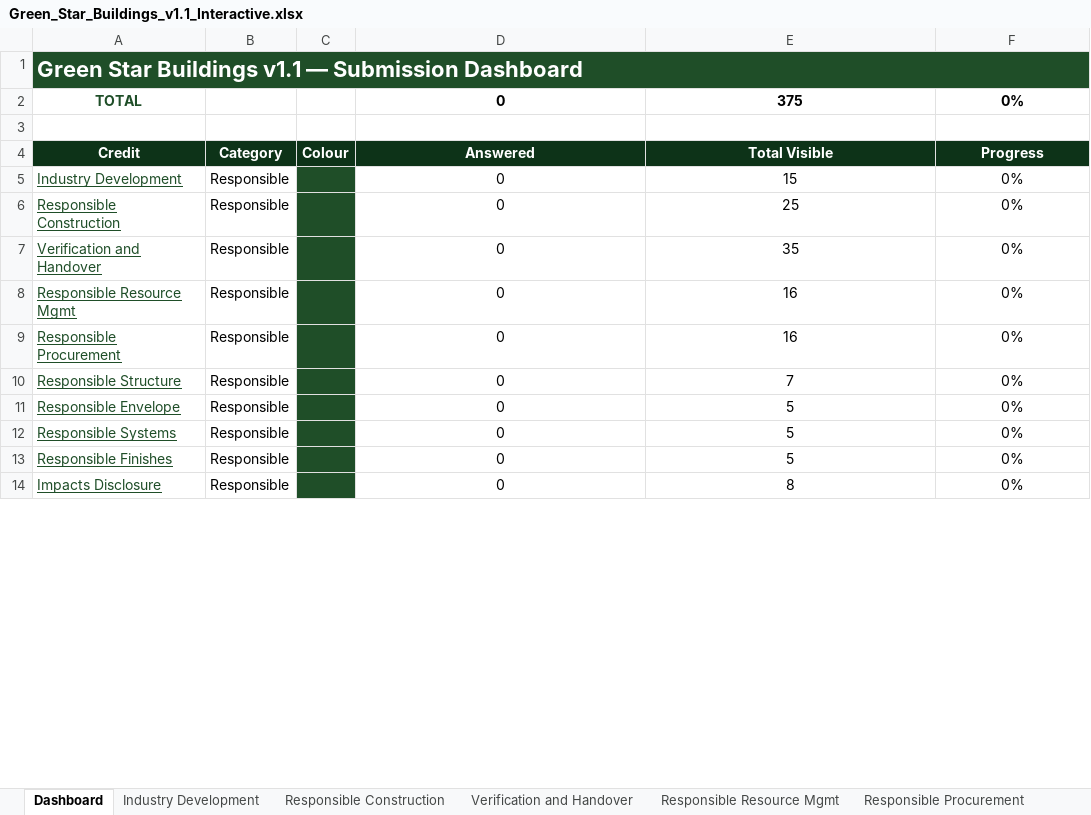
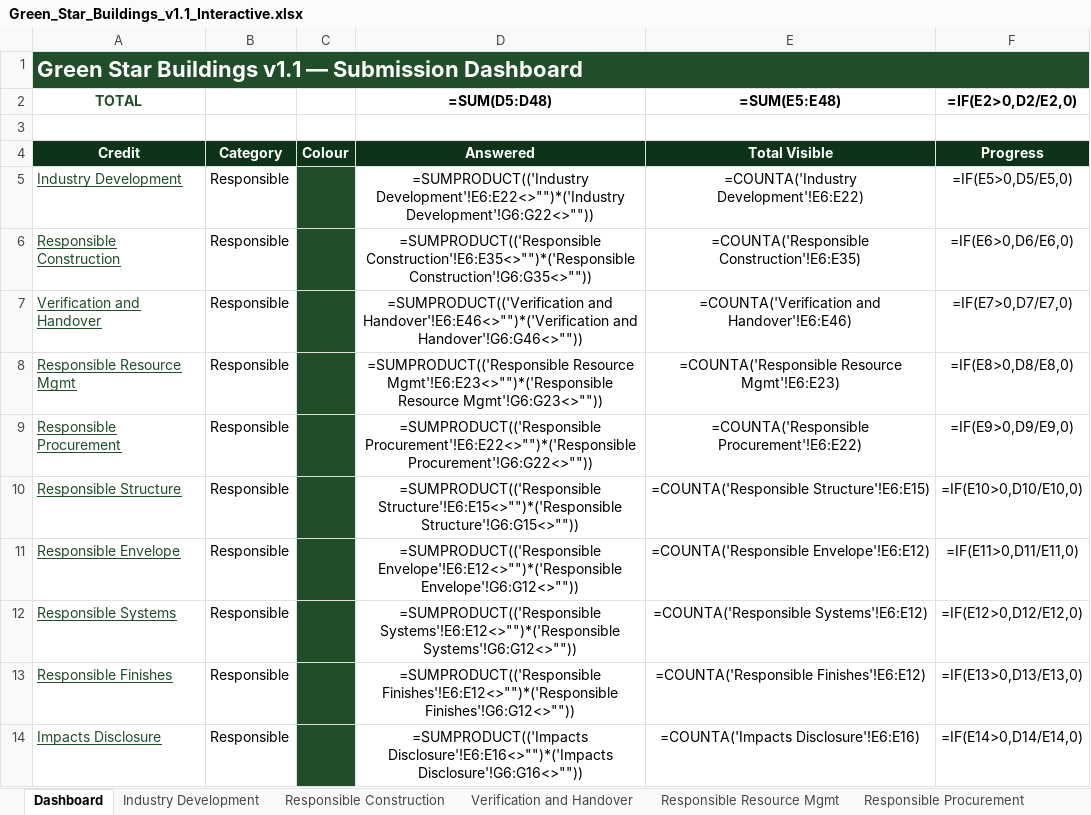
Before and after one commit to cerebralaptop/submissionforms, an Excel workbook: Green_Star_Buildings_v1.1_Interactive.xlsx, sheet Dashboard, drawn as a sheet; only a part is shown; values as stored, in another font and other column widths than the file's, no borders; formulas without a stored value are shown as written; the diff covers the shown part only; the diff names each change by its address in the sheet, - before the commit and + after, or states it on an @@ line.

```diff
--- a/Green_Star_Buildings_v1.1_Interactive.xlsx (sheet Dashboard)
+++ b/Green_Star_Buildings_v1.1_Interactive.xlsx (sheet Dashboard)
-D2: 0
+D2: =SUM(D5:D48)
-E2: 375
+E2: =SUM(E5:E48)
-F2: 0%
+F2: =IF(E2>0,D2/E2,0)
-D5 (=SUM(D5:D48)): 0
+D5 (=SUM(D5:D48)): =SUMPRODUCT(('Industry Development'!E6:E22<>"")*('Industry Development'!G6:G22<>""))
-E5 (=SUM(E5:E48)): 15
+E5 (=SUM(E5:E48)): =COUNTA('Industry Development'!E6:E22)
-F5 (=IF(E2>0,D2/E2,0)): 0%
+F5 (=IF(E2>0,D2/E2,0)): =IF(E5>0,D5/E5,0)
-D6 (=SUM(D5:D48)): 0
+D6 (=SUM(D5:D48)): =SUMPRODUCT(('Responsible Construction'!E6:E35<>"")*('Responsible Construction'!G6:G35<>""))
-E6 (=SUM(E5:E48)): 25
+E6 (=SUM(E5:E48)): =COUNTA('Responsible Construction'!E6:E35)
-F6 (=IF(E2>0,D2/E2,0)): 0%
+F6 (=IF(E2>0,D2/E2,0)): =IF(E6>0,D6/E6,0)
-D7 (=SUM(D5:D48)): 0
+D7 (=SUM(D5:D48)): =SUMPRODUCT(('Verification and Handover'!E6:E46<>"")*('Verification and Handover'!G6:G46<>""))
-E7 (=SUM(E5:E48)): 35
+E7 (=SUM(E5:E48)): =COUNTA('Verification and Handover'!E6:E46)
-F7 (=IF(E2>0,D2/E2,0)): 0%
+F7 (=IF(E2>0,D2/E2,0)): =IF(E7>0,D7/E7,0)
-D8 (=SUM(D5:D48)): 0
+D8 (=SUM(D5:D48)): =SUMPRODUCT(('Responsible Resource Mgmt'!E6:E23<>"")*('Responsible Resource Mgmt'!G6:G23<>""))
-E8 (=SUM(E5:E48)): 16
+E8 (=SUM(E5:E48)): =COUNTA('Responsible Resource Mgmt'!E6:E23)
-F8 (=IF(E2>0,D2/E2,0)): 0%
+F8 (=IF(E2>0,D2/E2,0)): =IF(E8>0,D8/E8,0)
-D9 (=SUM(D5:D48)): 0
+D9 (=SUM(D5:D48)): =SUMPRODUCT(('Responsible Procurement'!E6:E22<>"")*('Responsible Procurement'!G6:G22<>""))
-E9 (=SUM(E5:E48)): 16
+E9 (=SUM(E5:E48)): =COUNTA('Responsible Procurement'!E6:E22)
-F9 (=IF(E2>0,D2/E2,0)): 0%
+F9 (=IF(E2>0,D2/E2,0)): =IF(E9>0,D9/E9,0)
-D10 (=SUM(D5:D48)): 0
+D10 (=SUM(D5:D48)): =SUMPRODUCT(('Responsible Structure'!E6:E15<>"")*('Responsible Structure'!G6:G15<>""))
-E10 (=SUM(E5:E48)): 7
+E10 (=SUM(E5:E48)): =COUNTA('Responsible Structure'!E6:E15)
-F10 (=IF(E2>0,D2/E2,0)): 0%
+F10 (=IF(E2>0,D2/E2,0)): =IF(E10>0,D10/E10,0)
-D11 (=SUM(D5:D48)): 0
+D11 (=SUM(D5:D48)): =SUMPRODUCT(('Responsible Envelope'!E6:E12<>"")*('Responsible Envelope'!G6:G12<>""))
-E11 (=SUM(E5:E48)): 5
+E11 (=SUM(E5:E48)): =COUNTA('Responsible Envelope'!E6:E12)
-F11 (=IF(E2>0,D2/E2,0)): 0%
+F11 (=IF(E2>0,D2/E2,0)): =IF(E11>0,D11/E11,0)
-D12 (=SUM(D5:D48)): 0
+D12 (=SUM(D5:D48)): =SUMPRODUCT(('Responsible Systems'!E6:E12<>"")*('Responsible Systems'!G6:G12<>""))
-E12 (=SUM(E5:E48)): 5
+E12 (=SUM(E5:E48)): =COUNTA('Responsible Systems'!E6:E12)
-F12 (=IF(E2>0,D2/E2,0)): 0%
+F12 (=IF(E2>0,D2/E2,0)): =IF(E12>0,D12/E12,0)
-D13 (=SUM(D5:D48)): 0
+D13 (=SUM(D5:D48)): =SUMPRODUCT(('Responsible Finishes'!E6:E12<>"")*('Responsible Finishes'!G6:G12<>""))
-E13 (=SUM(E5:E48)): 5
+E13 (=SUM(E5:E48)): =COUNTA('Responsible Finishes'!E6:E12)
-F13 (=IF(E2>0,D2/E2,0)): 0%
+F13 (=IF(E2>0,D2/E2,0)): =IF(E13>0,D13/E13,0)
-D14 (=SUM(D5:D48)): 0
+D14 (=SUM(D5:D48)): =SUMPRODUCT(('Impacts Disclosure'!E6:E16<>"")*('Impacts Disclosure'!G6:G16<>""))
-E14 (=SUM(E5:E48)): 8
+E14 (=SUM(E5:E48)): =COUNTA('Impacts Disclosure'!E6:E16)
-F14 (=IF(E2>0,D2/E2,0)): 0%
+F14 (=IF(E2>0,D2/E2,0)): =IF(E14>0,D14/E14,0)
```
Also changed, not shown: 1 added row, 1 removed row and 107 edited cells elsewhere in this sheet, 4 other files.
